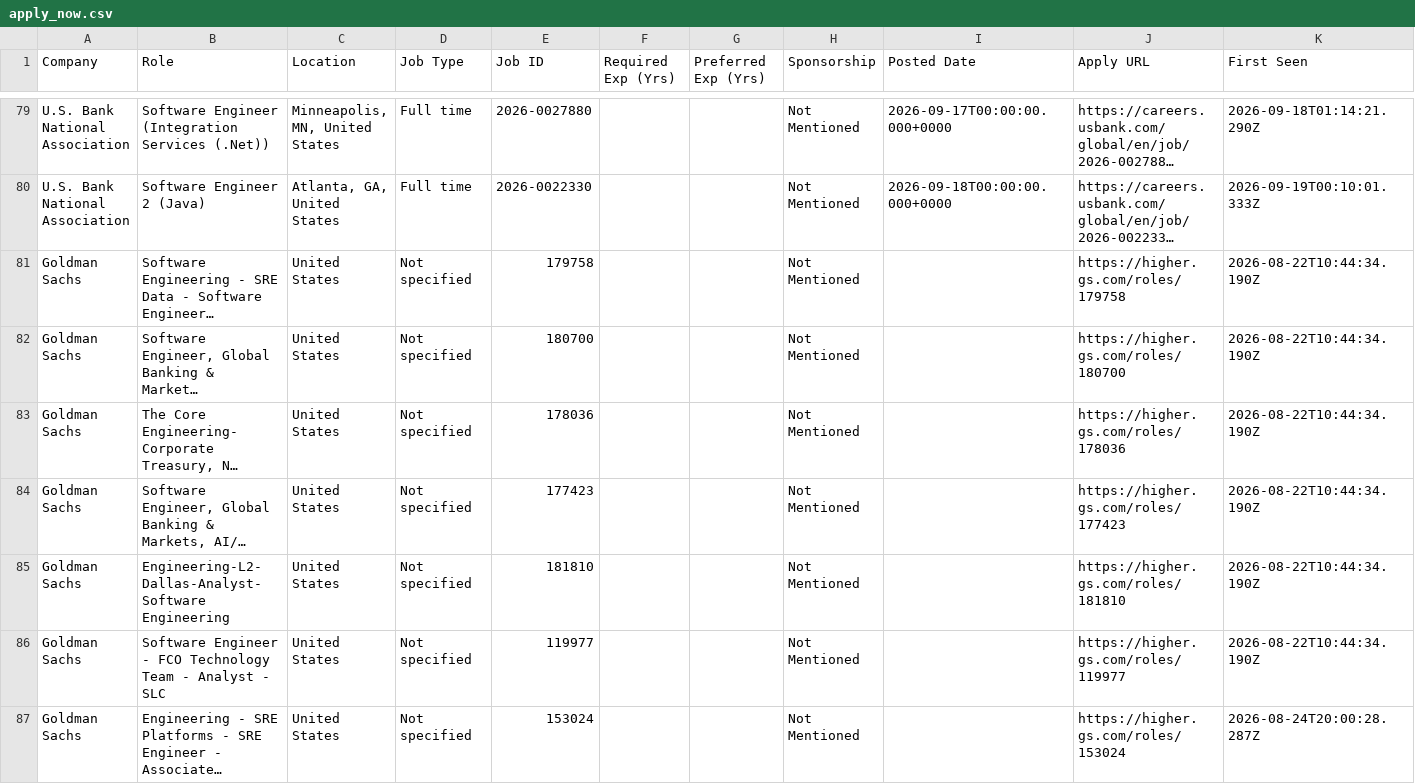
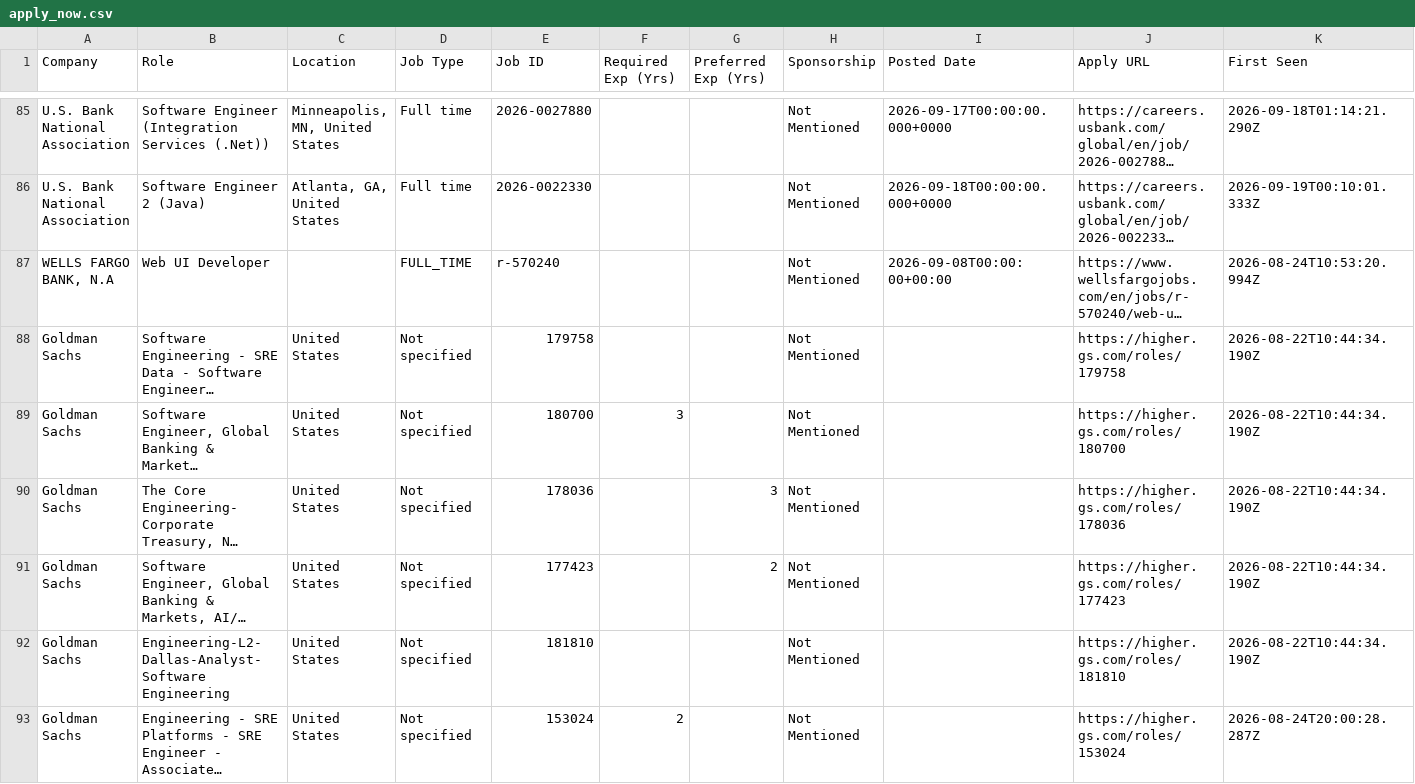
Before and after one commit to taran-dev4u/career-job-monitor, a CSV file: data/apply_now.csv, drawn as a sheet; only a part is shown, gaps mark what is left out; long unchanged cells end in …; removed rows and columns are numbered as before the commit, all else as after; the diff covers the shown part only; the diff names each change by its address in the sheet, - before the commit and + after, or states it on an @@ line.

Commit message:
chore: update job monitor state and data [skip ci]

```diff
--- a/data/apply_now.csv
+++ b/data/apply_now.csv
@@ row 89 moved to row 87: WELLS FARGO BANK, N.A @@
-F89 (Required Exp (Yrs)): (empty)
+F89 (Required Exp (Yrs)): 3
-G90 (Preferred Exp (Yrs)): (empty)
+G90 (Preferred Exp (Yrs)): 3
-G91 (Preferred Exp (Yrs)): (empty)
+G91 (Preferred Exp (Yrs)): 2
-row 86: Goldman Sachs | Software Engineer - FCO Technology Team - Analyst - SLC | United States | Not specified | 119977 |  |  | Not Mentioned |  | https://higher.gs.com/roles/119977 | 2026-08-22T10:44:34.190Z
-F93 (Required Exp (Yrs)): (empty)
+F93 (Required Exp (Yrs)): 2
```
Also changed, not shown: 4 added rows, 4 removed rows, 12 moved rows and 29 edited cells elsewhere in this file, 13 other files.
